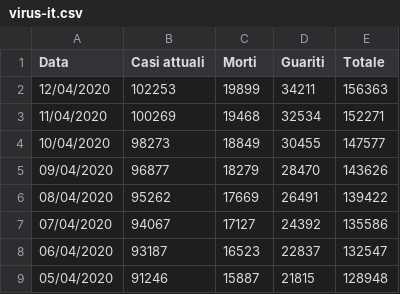
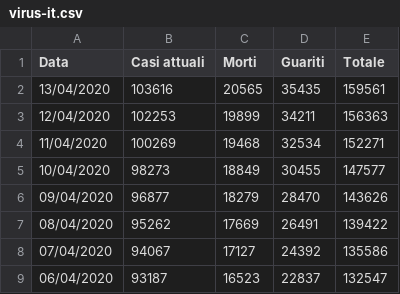
Before and after one commit to p-giovanni/Statistics, a CSV file: data/virus-it.csv, drawn as a sheet; only a part is shown; the shorter side is filled out with more unchanged rows; the diff names each change by its address in the sheet, - before the commit and + after, or states it on an @@ line.

Commit message:
Update virus-it.csv

```diff
--- a/data/virus-it.csv
+++ b/data/virus-it.csv
+row 2: 13/04/2020 | 103616 | 20565 | 35435 | 159561
```
